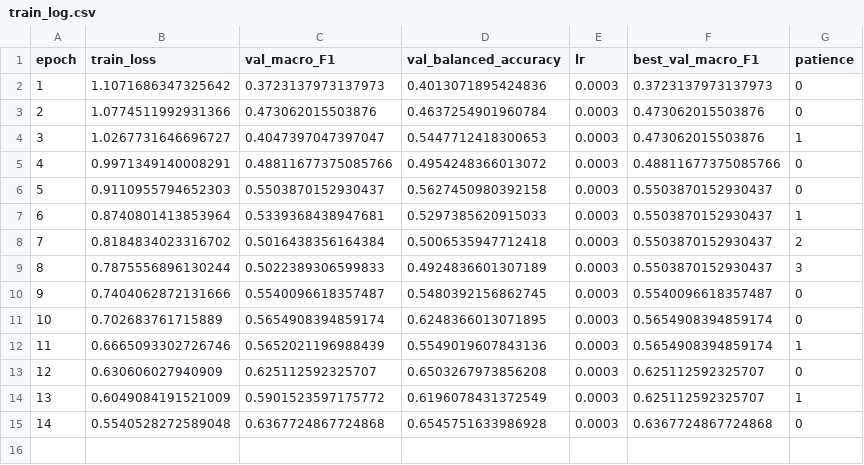
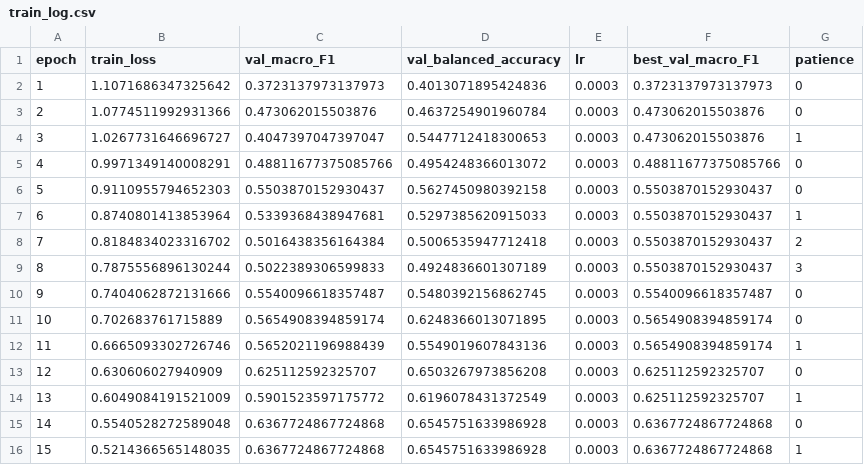
Before and after one commit to itsCodeBakery/EviCT, a CSV file: vlmDiagnosis/runs/DX_step04_covid_ct_md_effb0_attention_seed1705_v1/train_log.csv, drawn as a sheet.

Commit message:
EViCT-Dx Step04 epoch 15 valF1 0.6368

```diff
--- a/vlmDiagnosis/runs/DX_step04_covid_ct_md_effb0_attention_seed1705_v1/train_log.csv
+++ b/vlmDiagnosis/runs/DX_step04_covid_ct_md_effb0_attention_seed1705_v1/train_log.csv
@@ -15 +15,2 @@ epoch,train_loss,val_macro_F1,val_balanced_accuracy,lr,best_val_macro_F1,patienc
 14,0.5540528272589048,0.6367724867724868,0.6545751633986928,0.0003,0.6367724867724868,0
+15,0.5214366565148035,0.6367724867724868,0.6545751633986928,0.0003,0.6367724867724868,1
```
Also changed, not shown: 3 other files.
